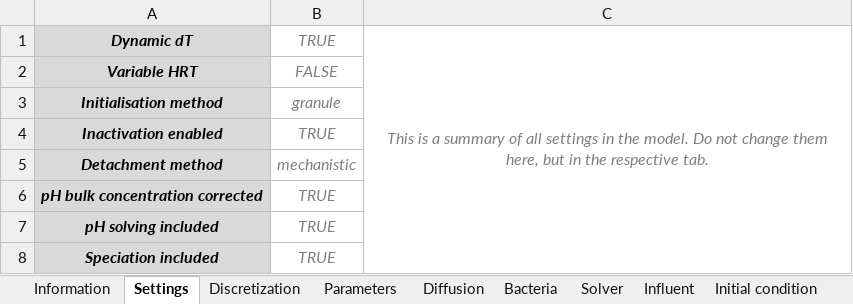
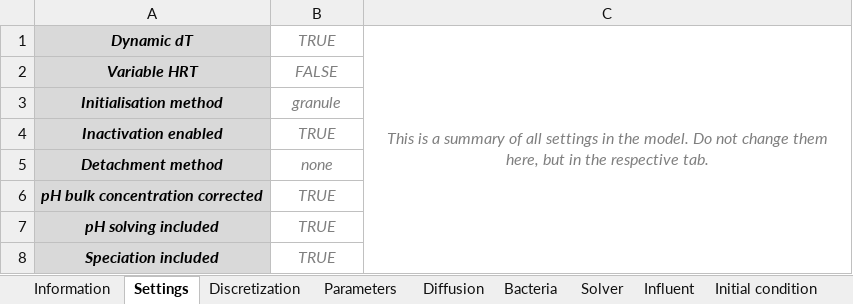
Before and after one commit to Computational-Platform-IbM/IbM, an Excel workbook: planning/Excels/Templates/AOBNOBAMXCMX_template.xlsx, sheet Settings, drawn as a sheet; values as stored, in another font and other column widths than the file's, no borders; the diff names each change by its address in the sheet, - before the commit and + after, or states it on an @@ line.

```diff
--- a/planning/Excels/Templates/AOBNOBAMXCMX_template.xlsx (sheet Settings)
+++ b/planning/Excels/Templates/AOBNOBAMXCMX_template.xlsx (sheet Settings)
-B5: mechanistic
+B5: none
```
Also changed, not shown: sheet Initial condition, sheet Bacteria.
